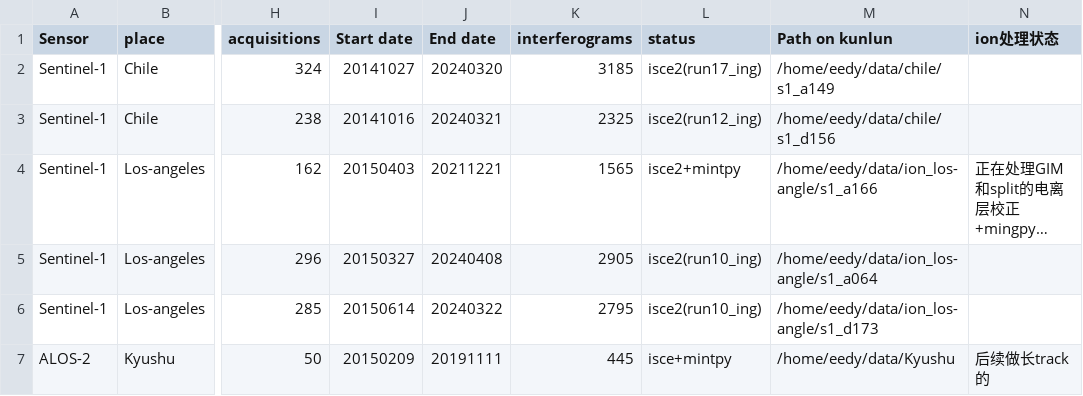
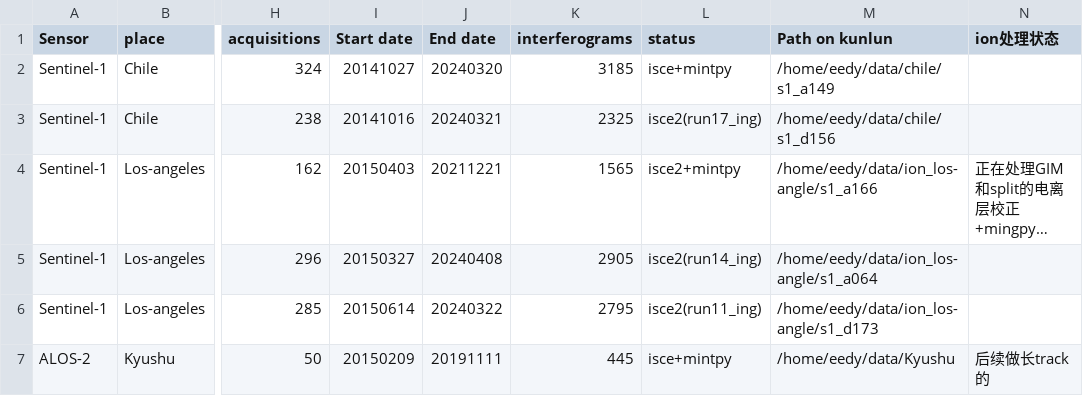
Before and after one commit to eedyyidi/iono-insar, a CSV file: data.csv, drawn as a sheet; only a part is shown, gaps mark what is left out; long unchanged cells end in …; the diff names each change by its address in the sheet, - before the commit and + after, or states it on an @@ line.

Commit message:
Update data.csv

```diff
--- a/data.csv
+++ b/data.csv
-L2 (status): isce2(run17_ing)
+L2 (status): isce+mintpy
-L3 (status): isce2(run12_ing)
+L3 (status): isce2(run17_ing)
-L5 (status): isce2(run10_ing)
+L5 (status): isce2(run14_ing)
-L6 (status): isce2(run10_ing)
+L6 (status): isce2(run11_ing)
```
